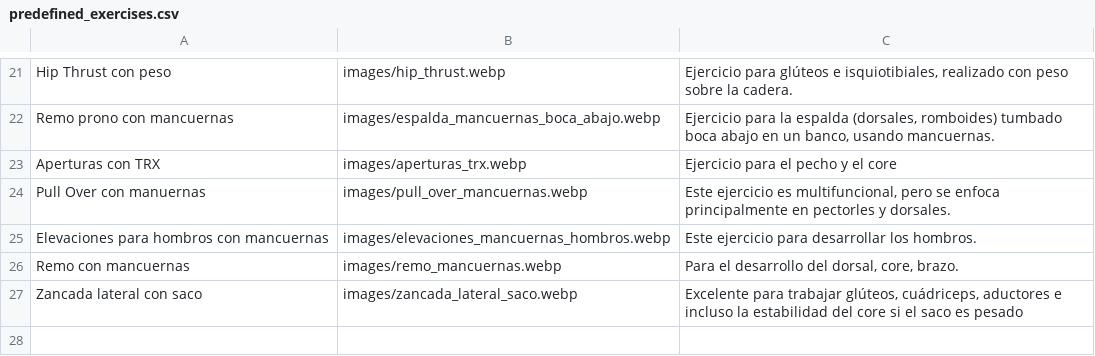
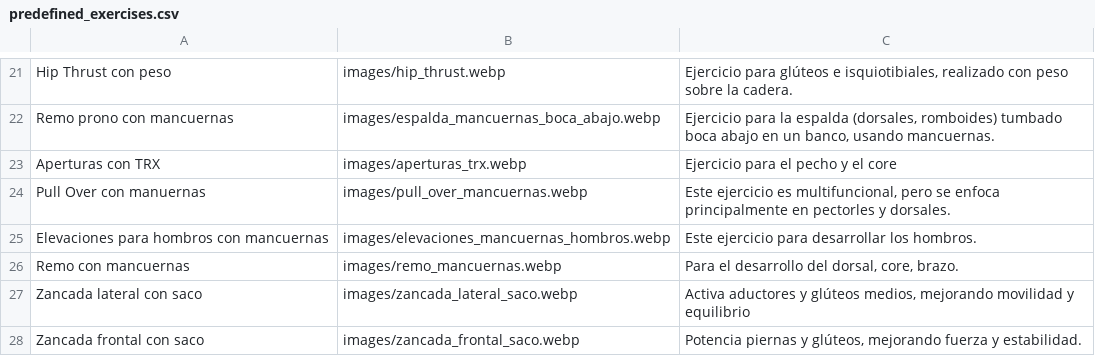
Before and after one commit to EnriqueGPZ/hitt, a CSV file: predefined_exercises.csv, drawn as a sheet; only a part is shown, gaps mark what is left out; the diff names each change by its address in the sheet, - before the commit and + after, or states it on an @@ line.

Commit message:
Update predefined_exercises.csv

```diff
--- a/predefined_exercises.csv
+++ b/predefined_exercises.csv
-C27: Excelente para trabajar glúteos, cuádriceps, aductores e incluso la estabilidad del core si el saco es pesado
+C27: Activa aductores y glúteos medios, mejorando movilidad y equilibrio
+row 28: Zancada frontal con saco | images/zancada_frontal_saco.webp | Potencia piernas y glúteos, mejorando fuerza y estabilidad.
```
